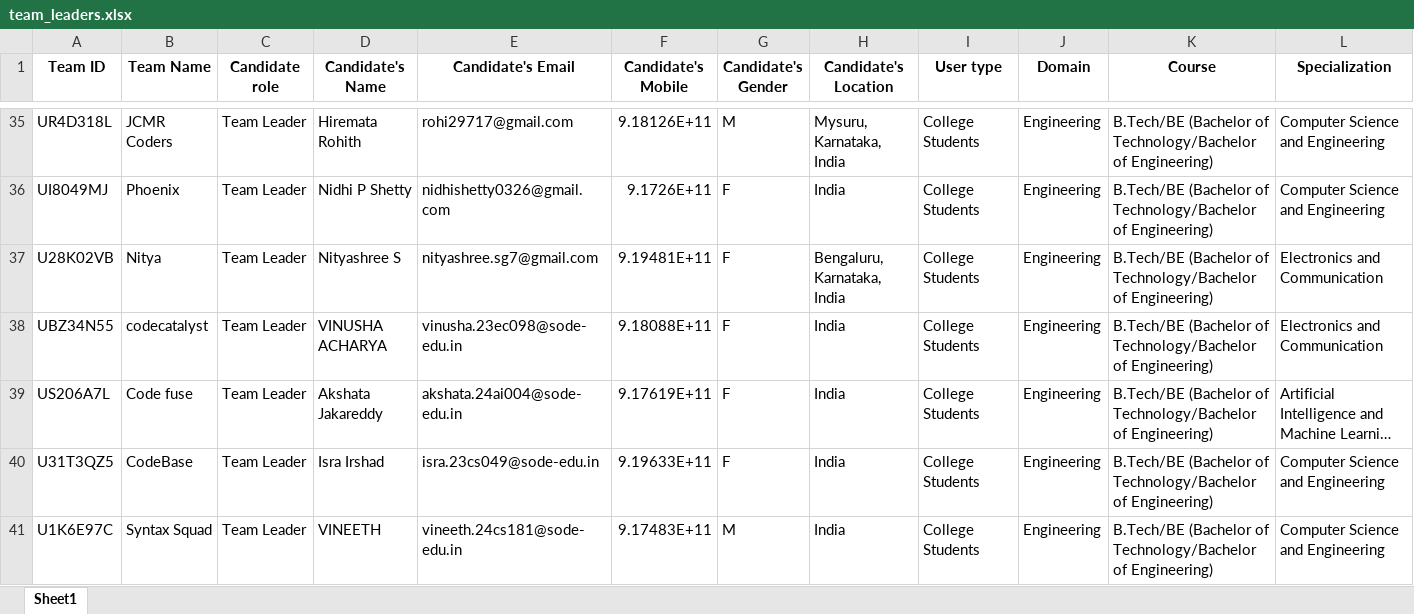
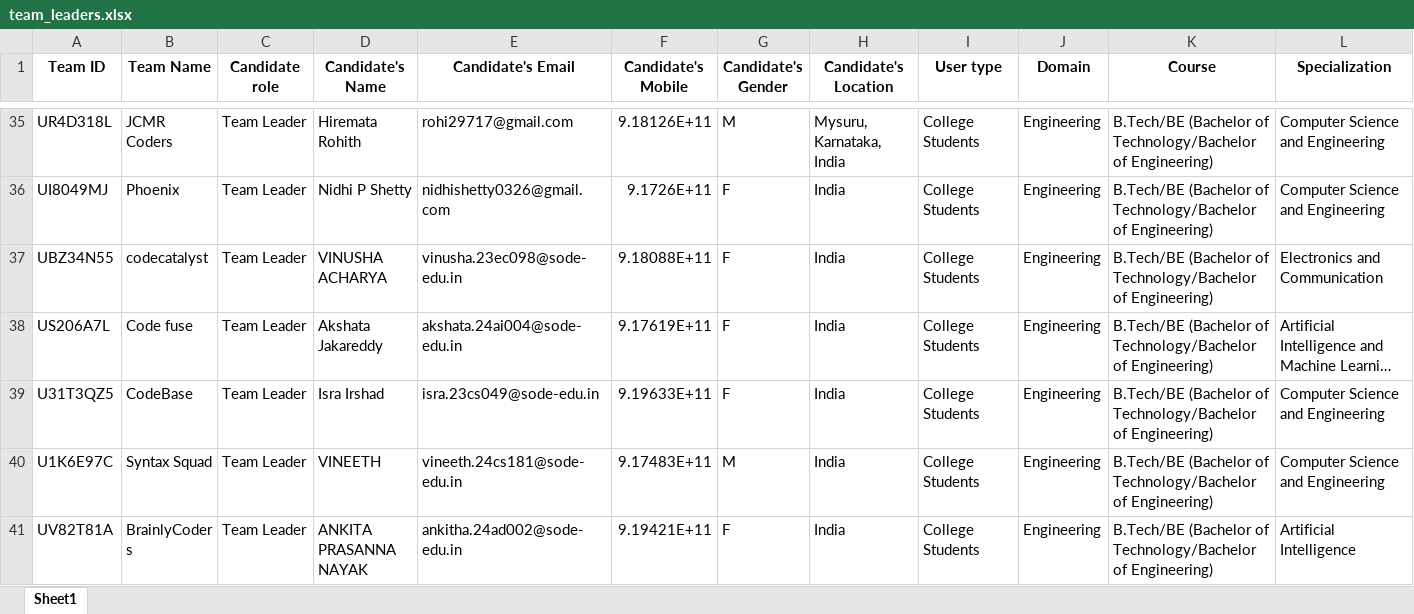
Before and after one commit to sumedhnvda/hackotsava2025, an Excel workbook: team_leaders.xlsx, sheet Sheet1, drawn as a sheet; only a part is shown, gaps mark what is left out; the shorter side is filled out with more unchanged rows; long unchanged cells end in …; values as stored, in another font and other column widths than the file's, no borders; rows hold the shown columns only; the diff covers the shown part only; the diff names each change by its address in the sheet, - before the commit and + after, or states it on an @@ line.

Commit message:
new added

```diff
--- a/team_leaders.xlsx (sheet Sheet1)
+++ b/team_leaders.xlsx (sheet Sheet1)
-row 37: U28K02VB | Nitya | Team Leader | Nityashree S | nityashree.sg7@gmail.com | 9.19481E+11 | F | Bengaluru, Karnataka, India | College Students | Engineering | B.Tech/BE (Bachelor of Technology/Bachelor of Engineering) | Electronics and Communication
```
Also changed, not shown: 2 removed rows elsewhere in this sheet.
